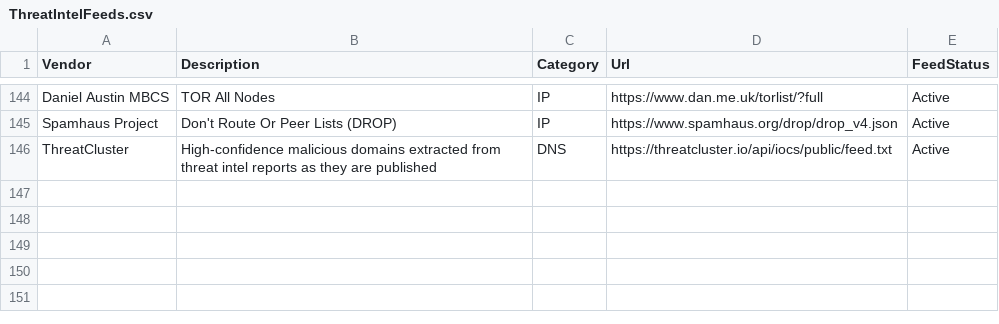
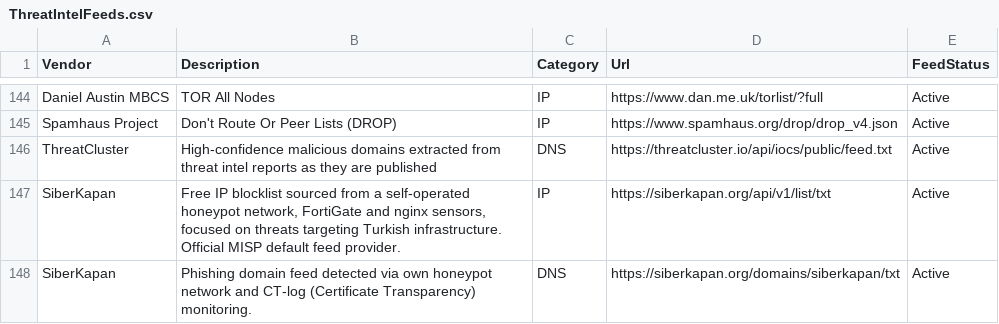
Before and after one commit to Bert-JanP/Open-Source-Threat-Intel-Feeds, a CSV file: ThreatIntelFeeds.csv, drawn as a sheet; only a part is shown, gaps mark what is left out.

Commit message:
Update ThreatIntelFeeds.csv
Add SiberKapan IP and domain feeds

```diff
--- a/ThreatIntelFeeds.csv
+++ b/ThreatIntelFeeds.csv
@@ -146 +146,3 @@ Spamhaus Project;Don't Route Or Peer Lists (DROP);IP;https://www.spamhaus.org/dr
 ThreatCluster;High-confidence malicious domains extracted from threat intel reports as they are published;DNS;https://threatcluster.io/api/iocs/public/feed.txt;Active
+SiberKapan;Free IP blocklist sourced from a self-operated honeypot network, FortiGate and nginx sensors, focused on threats targeting Turkish infrastructure. Official MISP default feed provider.;IP;https://siberkapan.org/api/v1/list/txt;Active
+SiberKapan;Phishing domain feed detected via own honeypot network and CT-log (Certificate Transparency) monitoring.;DNS;https://siberkapan.org/domains/siberkapan/txt;Active
```
